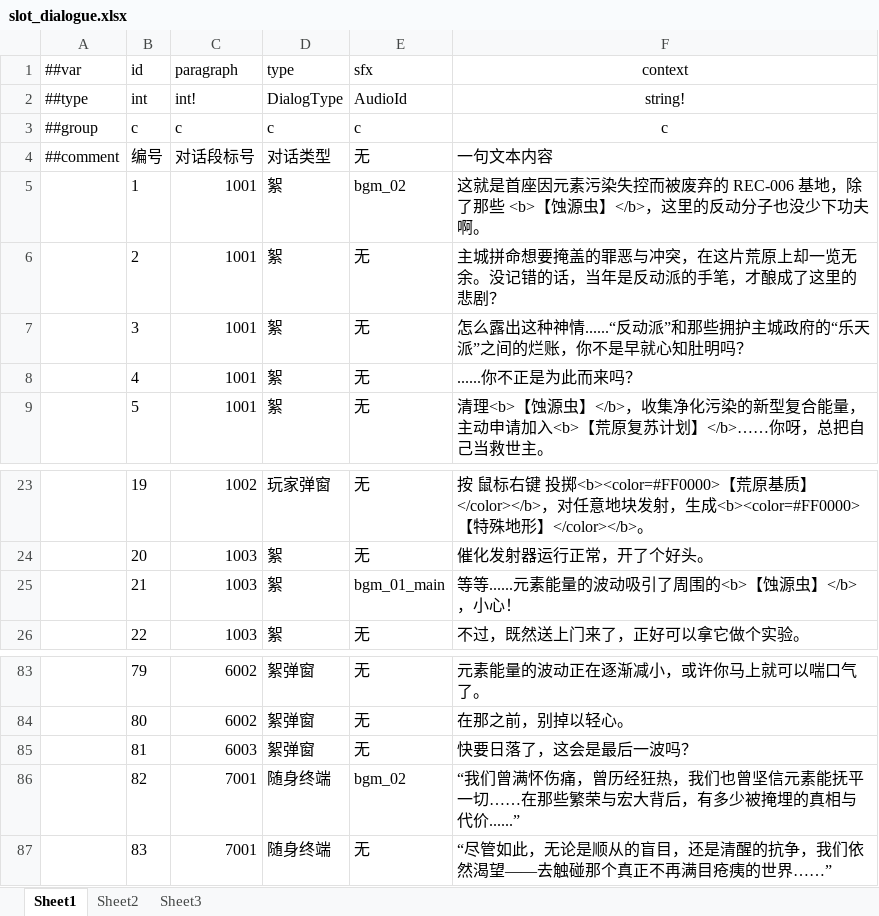
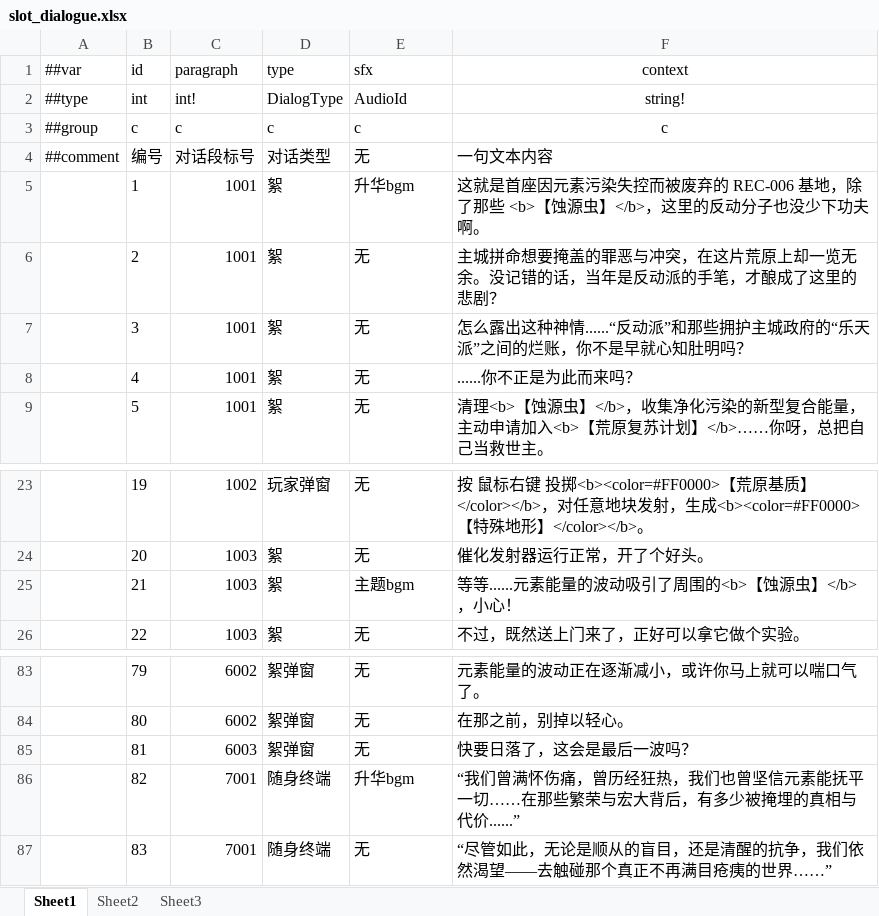
Before and after one commit to 5FYZhou/deepseaoil, an Excel workbook: ConfigWorkspace/Data/slot_dialogue.xlsx, sheet Sheet1, drawn as a sheet; only a part is shown, gaps mark what is left out; values as stored, in another font and other column widths than the file's, no borders; the diff names each change by its address in the sheet, - before the commit and + after, or states it on an @@ line.

Commit message:
chore(config): 重新导出配表

```diff
--- a/ConfigWorkspace/Data/slot_dialogue.xlsx (sheet Sheet1)
+++ b/ConfigWorkspace/Data/slot_dialogue.xlsx (sheet Sheet1)
-E5 (sfx): bgm_02
+E5 (sfx): 升华bgm
-E25 (sfx): bgm_01_main
+E25 (sfx): 主题bgm
-E86 (sfx): bgm_02
+E86 (sfx): 升华bgm
```
Also changed, not shown: 14 other files.
